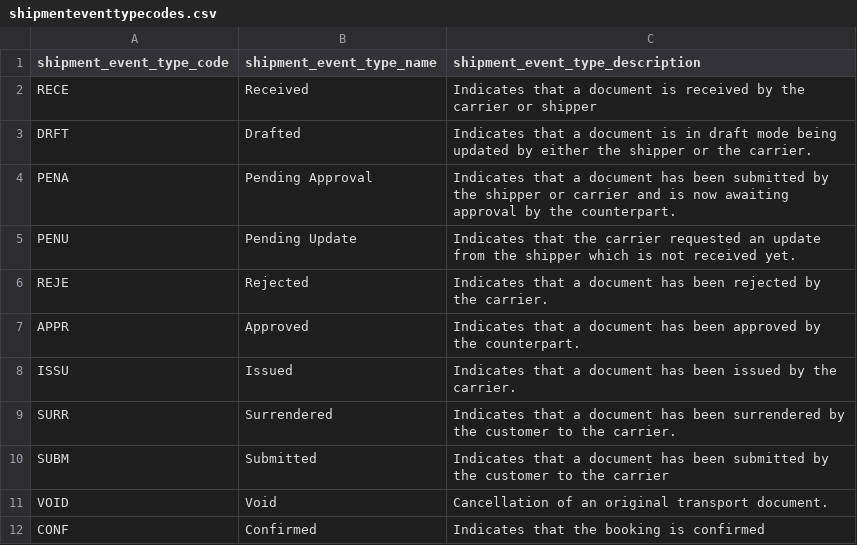
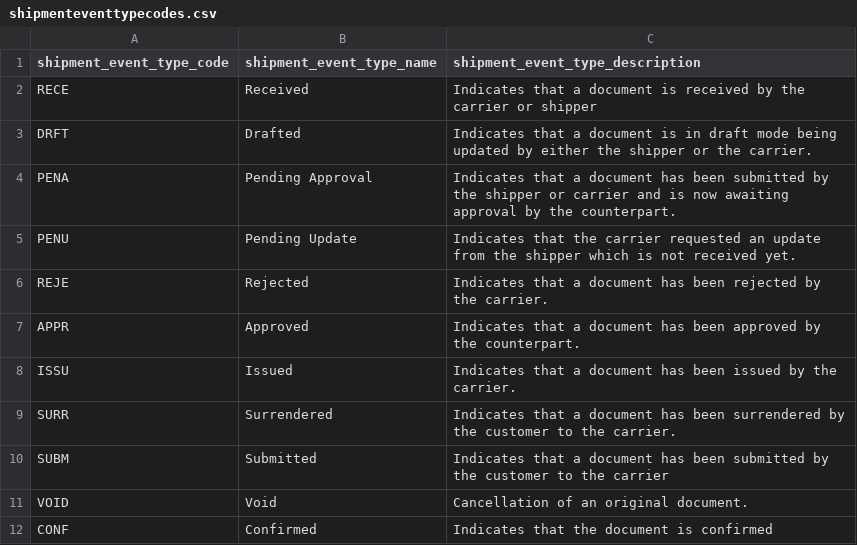
Before and after one commit to dcsaorg/DCSA-Information-Model, a CSV file: datamodel/referencedata.d/shipmenteventtypecodes.csv, drawn as a sheet.

Commit message:
Update shipmenteventtypecodes.csv

```diff
--- a/datamodel/referencedata.d/shipmenteventtypecodes.csv
+++ b/datamodel/referencedata.d/shipmenteventtypecodes.csv
@@ -10,3 +10,3 @@ SURR,Surrendered,Indicates that a document has been surrendered by the customer
 SUBM,Submitted,Indicates that a document has been submitted by the customer to the carrier
-VOID,Void,Cancellation of an original transport document.
-CONF,Confirmed,Indicates that the booking is confirmed
+VOID,Void,Cancellation of an original document.
+CONF,Confirmed,Indicates that the document is confirmed
```
